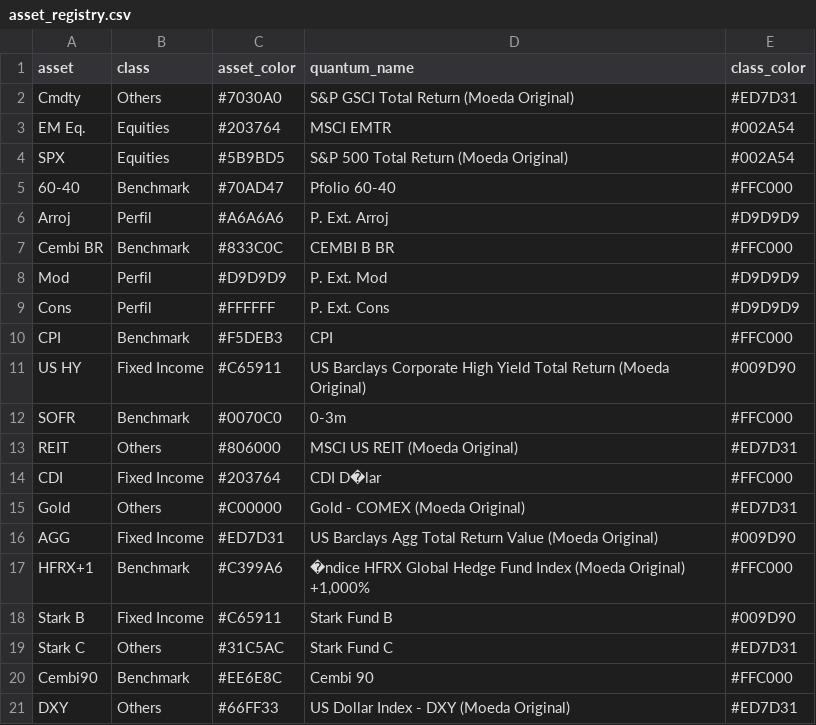
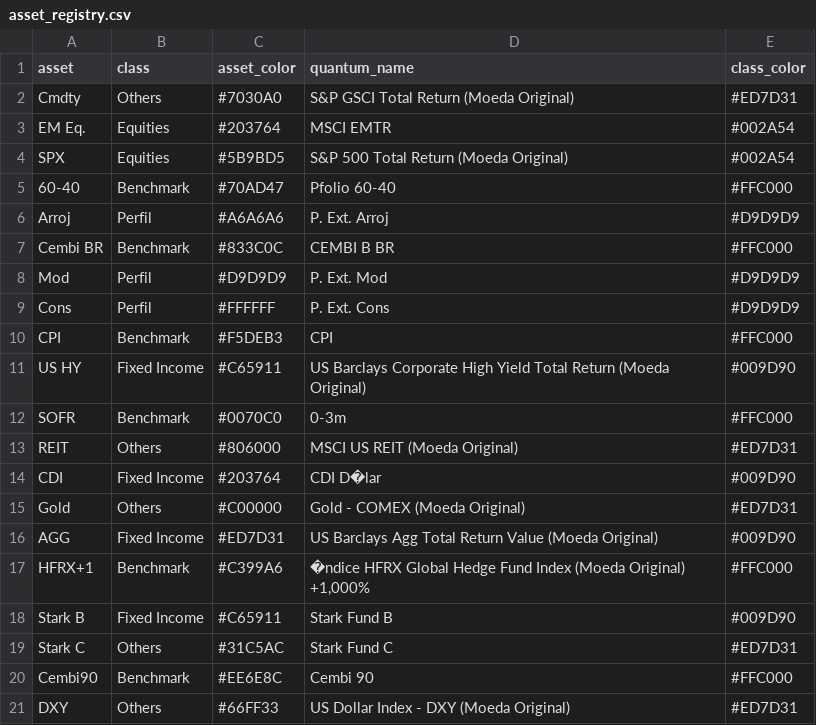
Before and after one commit to Alocacao-Gerval/Tabela-Periodica, a CSV file: data/ex/asset_registry.csv, drawn as a sheet.

Commit message:
Update asset_registry.csv with new header format

```diff
--- a/data/ex/asset_registry.csv
+++ b/data/ex/asset_registry.csv
@@ -13,3 +13,3 @@ SOFR;Benchmark;#0070C0;0-3m;#FFC000
 REIT;Others;#806000;MSCI US REIT (Moeda Original);#ED7D31
-CDI;Fixed Income;#203764;CDI D�lar;#FFC000
+CDI;Fixed Income;#203764;CDI D�lar;#009D90
 Gold;Others;#C00000;Gold - COMEX (Moeda Original);#ED7D31
```
